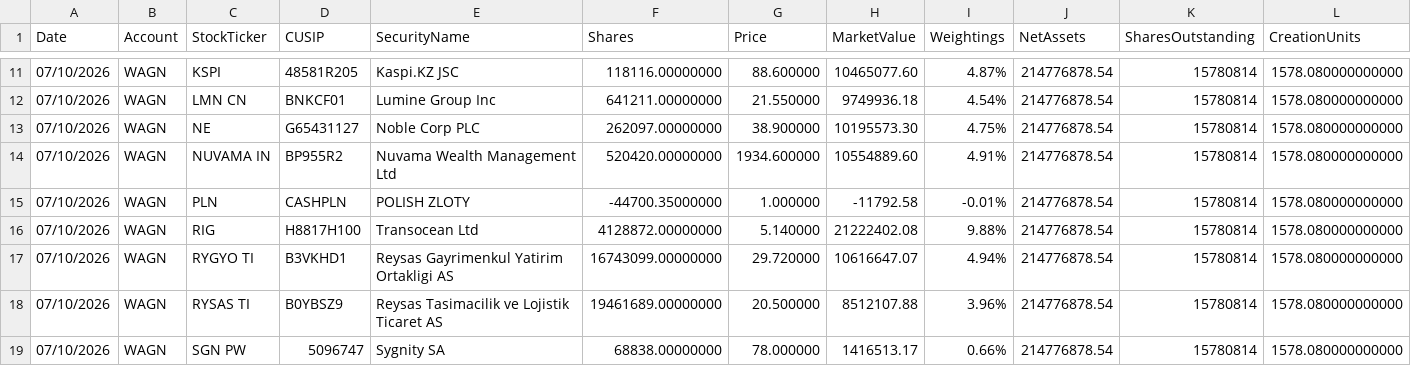
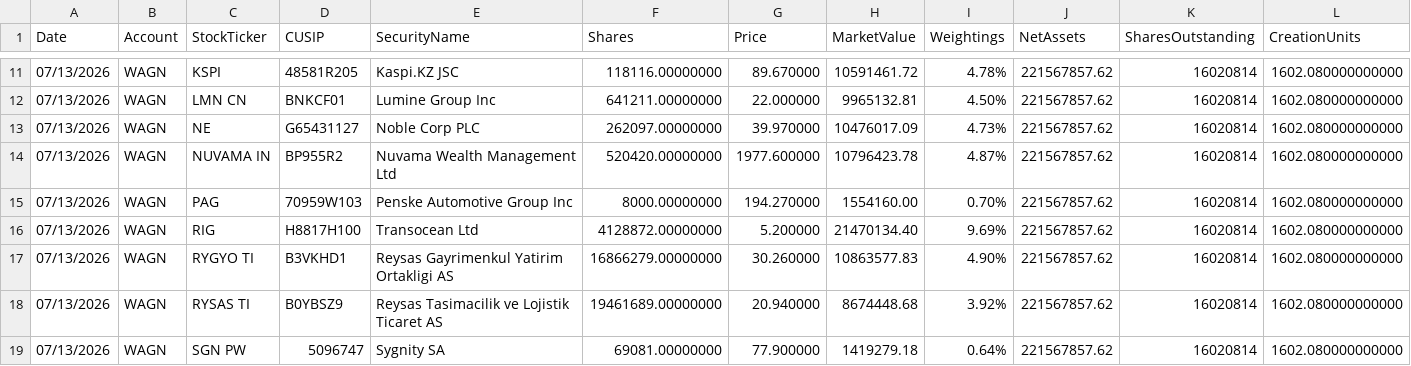
Before and after one commit to amirahmedimtiaz/pabrai-portfolio-monitor, a CSV file: previous_holdings.csv, drawn as a sheet; only a part is shown, gaps mark what is left out; removed rows and columns are numbered as before the commit, all else as after; rows hold the shown columns only; the diff covers the shown part only; the diff names each change by its address in the sheet, - before the commit and + after, or states it on an @@ line.

```diff
--- a/previous_holdings.csv
+++ b/previous_holdings.csv
-A11:A14 (Date): 07/10/2026
+A11:A14 (Date): 07/13/2026
-G11 (Price): 88.600000
+G11 (Price): 89.670000
-H11 (MarketValue): 10465077.60
+H11 (MarketValue): 10591461.72
-I11 (Weightings): 4.87%
+I11 (Weightings): 4.78%
-J11:J14 (NetAssets): 214776878.54
+J11:J14 (NetAssets): 221567857.62
-K11:K14 (SharesOutstanding): 15780814
+K11:K14 (SharesOutstanding): 16020814
-L11:L14 (CreationUnits): 1578.080000000000
+L11:L14 (CreationUnits): 1602.080000000000
-G12 (Price): 21.550000
+G12 (Price): 22.000000
-H12 (MarketValue): 9749936.18
+H12 (MarketValue): 9965132.81
-I12 (Weightings): 4.54%
+I12 (Weightings): 4.50%
-G13 (Price): 38.900000
+G13 (Price): 39.970000
-H13 (MarketValue): 10195573.30
+H13 (MarketValue): 10476017.09
-I13 (Weightings): 4.75%
+I13 (Weightings): 4.73%
-G14 (Price): 1934.600000
+G14 (Price): 1977.600000
-H14 (MarketValue): 10554889.60
+H14 (MarketValue): 10796423.78
-I14 (Weightings): 4.91%
+I14 (Weightings): 4.87%
-row 15: 07/10/2026 | WAGN | PLN | CASHPLN | POLISH ZLOTY | -44700.35000000 | 1.000000 | -11792.58 | -0.01% | 214776878.54 | 15780814 | 1578.080000000000
+row 15: 07/13/2026 | WAGN | PAG | 70959W103 | Penske Automotive Group Inc | 8000.00000000 | 194.270000 | 1554160.00 | 0.70% | 221567857.62 | 16020814 | 1602.080000000000
-A16:A19 (Date): 07/10/2026
+A16:A19 (Date): 07/13/2026
-G16 (Price): 5.140000
+G16 (Price): 5.200000
-H16 (MarketValue): 21222402.08
+H16 (MarketValue): 21470134.40
-I16 (Weightings): 9.88%
+I16 (Weightings): 9.69%
-J16:J19 (NetAssets): 214776878.54
+J16:J19 (NetAssets): 221567857.62
-K16:K19 (SharesOutstanding): 15780814
+K16:K19 (SharesOutstanding): 16020814
-L16:L19 (CreationUnits): 1578.080000000000
+L16:L19 (CreationUnits): 1602.080000000000
-F17 (Shares): 16743099.00000000
+F17 (Shares): 16866279.00000000
-G17 (Price): 29.720000
+G17 (Price): 30.260000
-H17 (MarketValue): 10616647.07
+H17 (MarketValue): 10863577.83
-I17 (Weightings): 4.94%
+I17 (Weightings): 4.90%
-G18 (Price): 20.500000
+G18 (Price): 20.940000
-H18 (MarketValue): 8512107.88
+H18 (MarketValue): 8674448.68
-I18 (Weightings): 3.96%
+I18 (Weightings): 3.92%
-F19 (Shares): 68838.00000000
+F19 (Shares): 69081.00000000
-G19 (Price): 78.000000
+G19 (Price): 77.900000
-H19 (MarketValue): 1416513.17
+H19 (MarketValue): 1419279.18
-I19 (Weightings): 0.66%
+I19 (Weightings): 0.64%
```
Also changed, not shown: 106 edited cells elsewhere in this file.
